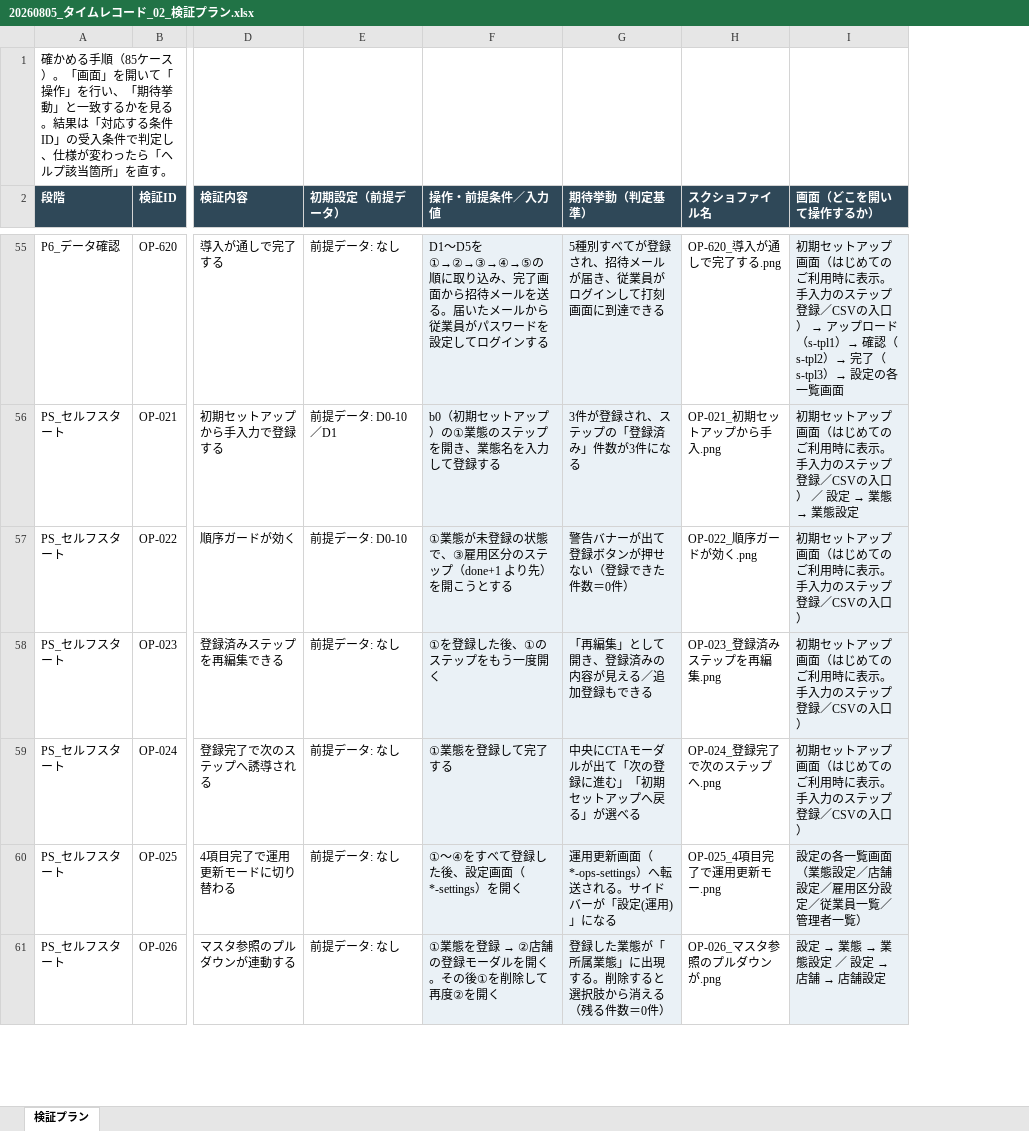
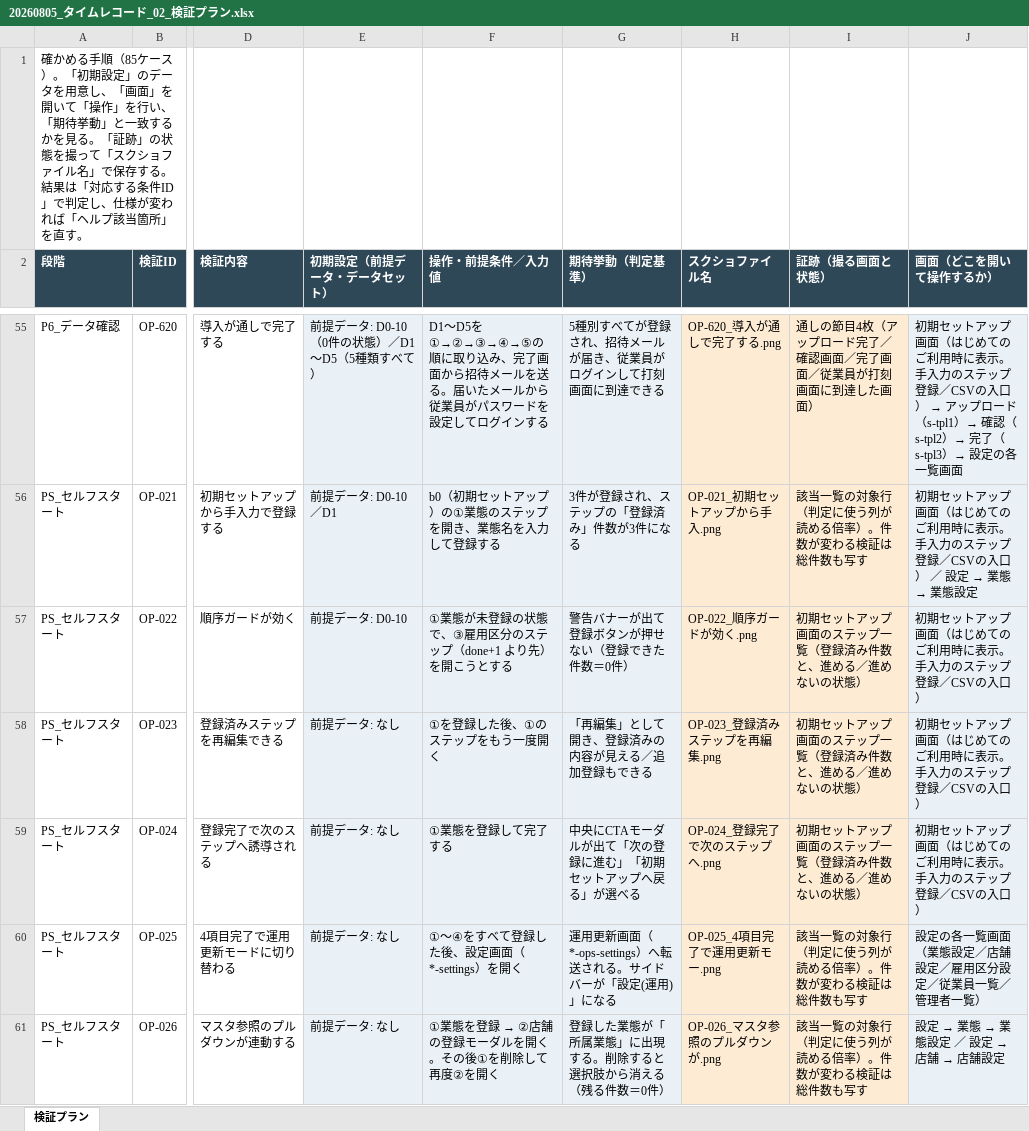
Before and after one commit to suguru789987/rakmy-timerecord-import-spec, an Excel workbook: excel/20260805_タイムレコード_02_検証プラン.xlsx, sheet 検証プラン, drawn as a sheet; only a part is shown, gaps mark what is left out; values as stored, in another font and other column widths than the file's, no borders; the diff covers the shown part only; the diff names each change by its address in the sheet, - before the commit and + after, or states it on an @@ line.

```diff
--- a/excel/20260805_タイムレコード_02_検証プラン.xlsx (sheet 検証プラン)
+++ b/excel/20260805_タイムレコード_02_検証プラン.xlsx (sheet 検証プラン)
+column I (証跡（撮る画面と状態）), rows 55-61: 通しの節目4枚（アップロード完了／確認画面／完了画面／従業員が打刻画面に到達した画面） | 該当一覧の対象行（判定に使う列が読める倍率）。件数が変わる検証は総件数も写す | 初期セットアップ画面のステップ一覧（登録済み件数と、進める／進めないの状態） | 初期セットアップ画面のステップ一覧（登録済み件数と、進める／進めないの状態） | 初期セットアップ画面のステップ一覧（登録済み件数と、進める／進めないの状態） | 該当一覧の対象行（判定に使う列が読める倍率）。件数が変わる検証は総件数も写す | 該当一覧の対象行（判定に使う列が読める倍率）。件数が変わる検証は総件数も写す
-A1 (段階): …ス）。「画面」を開いて「操作」を行い、「期待挙動」と一致するかを見る。結果は「対応する条件ID」の受入条件で判定し、仕様が変わったら「ヘルプ…
+A1 (段階): …ス）。「初期設定」のデータを用意し、「画面」を開いて「操作」を行い、「期待挙動」と一致するかを見る。「証跡」の状態を撮って「スクショファイル名」で保存する。結果は「対応する条件ID」で判定し、仕様が変われば「ヘルプ…
-E2: 初期設定（前提データ）
+E2: 初期設定（前提データ・データセット）
-E55:E61 fill: none
+E55:E61 fill: #EAF1F6
-E55 (初期設定（前提データ・データセット）): 前提データ: なし
+E55 (初期設定（前提データ・データセット）): 前提データ: D0-10（0件の状態）／D1〜D5（5種類すべて）
-H55:H61 fill: none
+H55:H61 fill: #FDEBD3
```
Also changed, not shown: 17 edited cells and cell formats elsewhere in this sheet, 3 other files.
